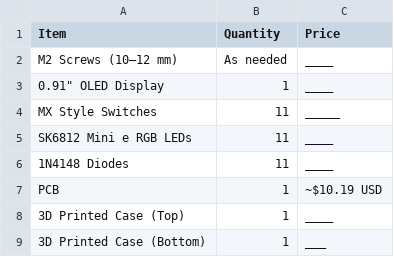
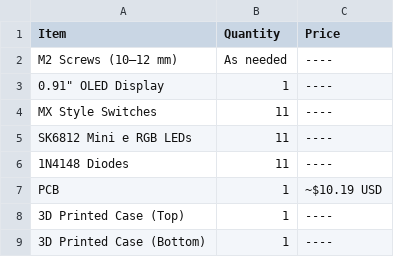
Before and after one commit to Sapling-Chores/SAPPTEK-HackPad, a CSV file: BOM.csv, drawn as a sheet.

Commit message:
Update BOM.csv

```diff
--- a/BOM.csv
+++ b/BOM.csv
@@ -1,9 +1,9 @@
 Item,Quantity,Price
-M2 Screws (10–12 mm),As needed,____
-0.91" OLED Display,1,____
-MX Style Switches,11,_____
-SK6812 Mini e RGB LEDs,11,____
-1N4148 Diodes,11,____
+M2 Screws (10–12 mm),As needed,----
+0.91" OLED Display,1,----
+MX Style Switches,11,----
+SK6812 Mini e RGB LEDs,11,----
+1N4148 Diodes,11,----
 PCB,1,~$10.19 USD
-3D Printed Case (Top),1,____
-3D Printed Case (Bottom),1,___
+3D Printed Case (Top),1,----
+3D Printed Case (Bottom),1,----
```
